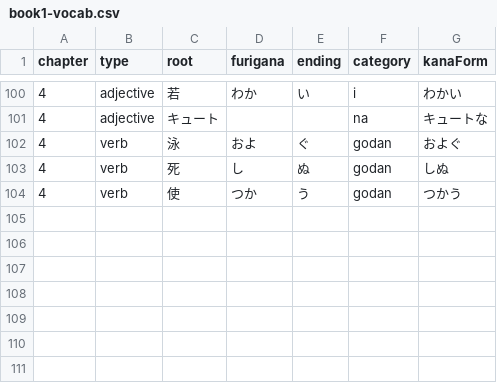
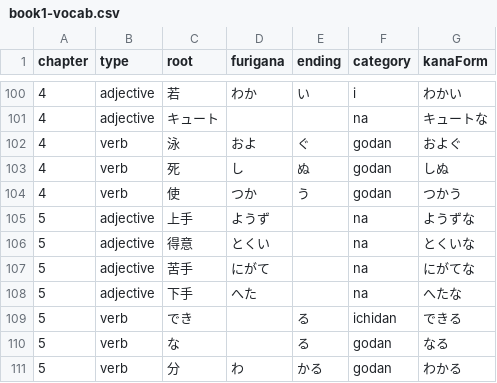
Before and after one commit to DevinHolland/henka, a CSV file: public/book1-vocab.csv, drawn as a sheet; only a part is shown, gaps mark what is left out; the diff names each change by its address in the sheet, - before the commit and + after, or states it on an @@ line.

Commit message:
chapter 5 forms/vocab

```diff
--- a/public/book1-vocab.csv
+++ b/public/book1-vocab.csv
+row 105: 5 | adjective | 上手 | ようず |  | na | ようずな
+row 106: 5 | adjective | 得意 | とくい |  | na | とくいな
+row 107: 5 | adjective | 苦手 | にがて |  | na | にがてな
+row 108: 5 | adjective | 下手 | へた |  | na | へたな
+row 109: 5 | verb | でき |  | る | ichidan | できる
+row 110: 5 | verb | な |  | る | godan | なる
+row 111: 5 | verb | 分 | わ | かる | godan | わかる
```
Also changed, not shown: 3 other files.
